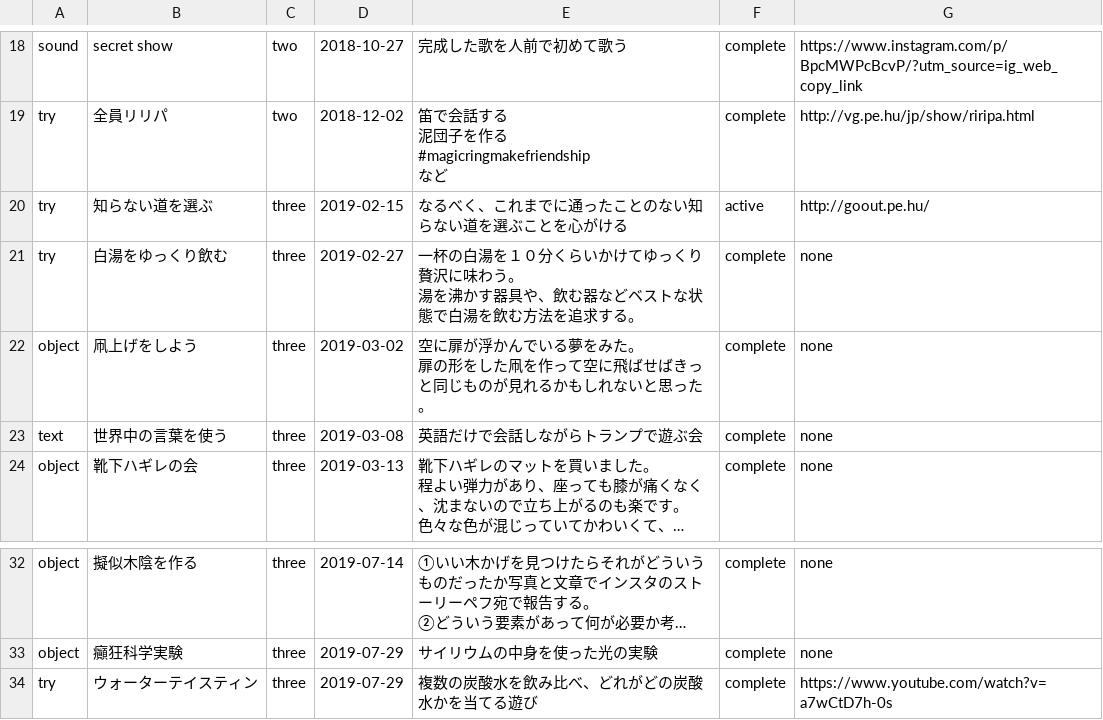
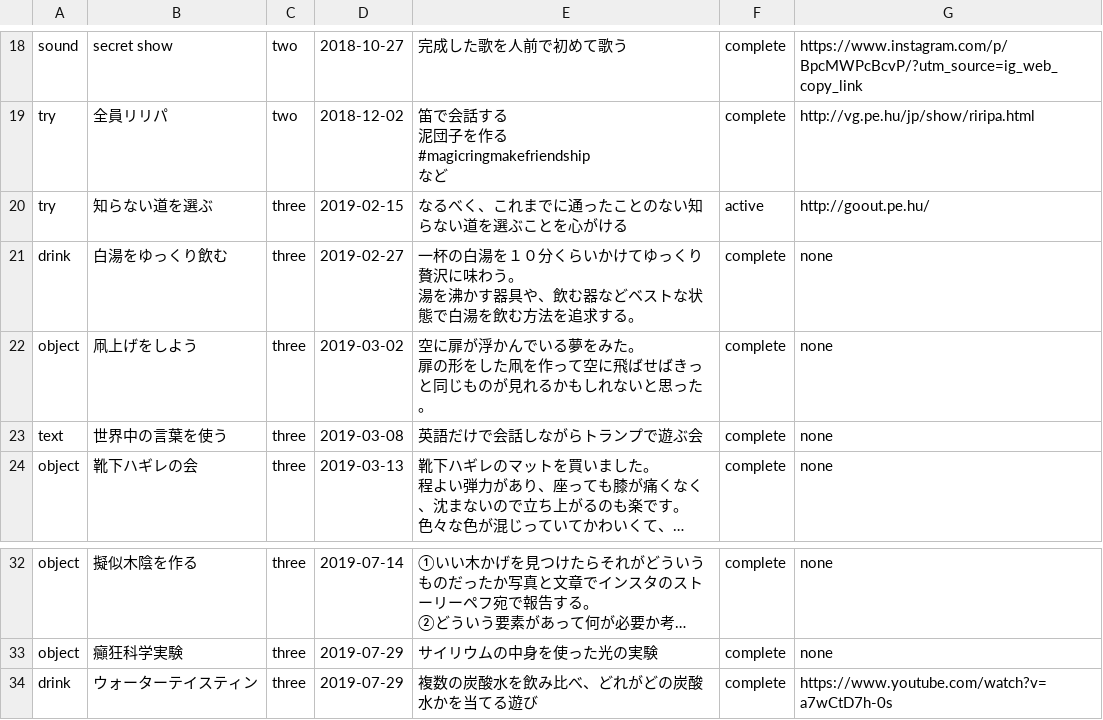
Before and after one commit to chottocrazy/cando, a CSV file: pehu/past.csv, drawn as a sheet; only a part is shown, gaps mark what is left out; long unchanged cells end in …; the diff names each change by its address in the sheet, - before the commit and + after, or states it on an @@ line.

Commit message:
Update past.csv

```diff
--- a/pehu/past.csv
+++ b/pehu/past.csv
-A21: try
+A21: drink
-A34: try
+A34: drink
```
